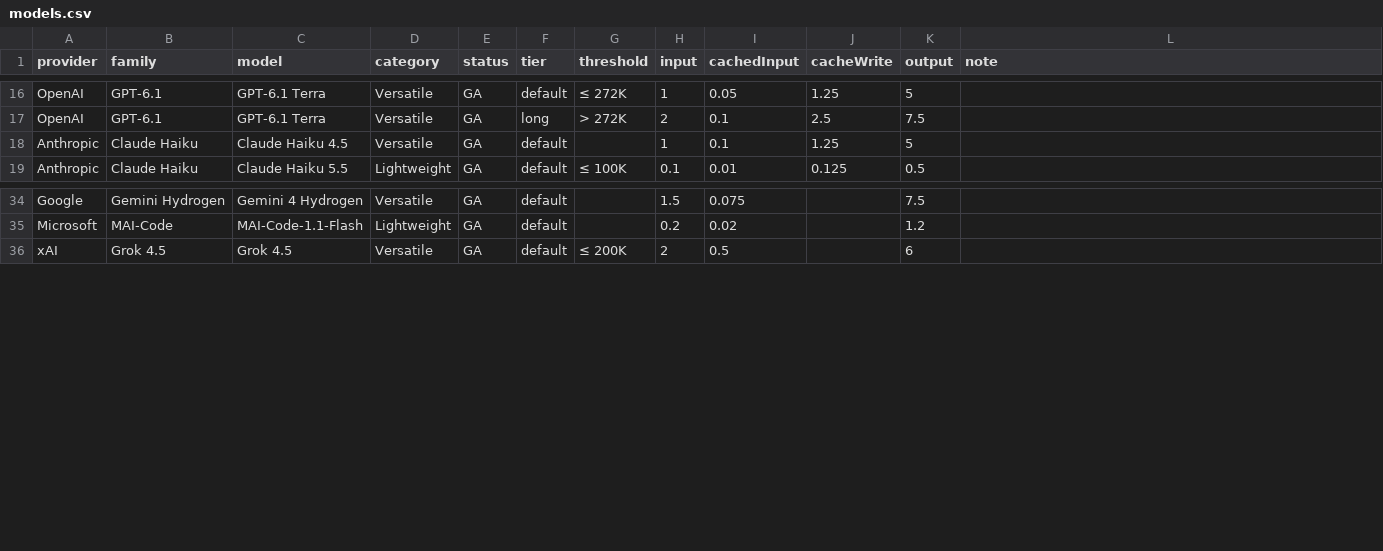
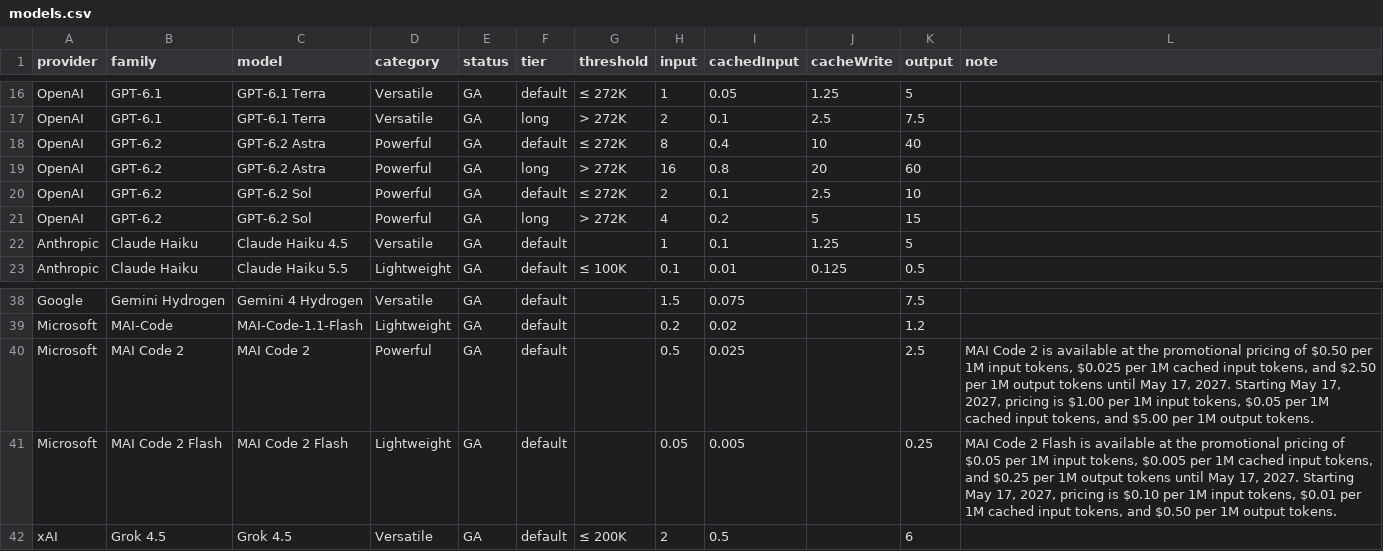
Before and after one commit to cpiaud/pricing-copilot, a CSV file: data/models.csv, drawn as a sheet; only a part is shown, gaps mark what is left out.

```diff
--- a/data/models.csv
+++ b/data/models.csv
@@ -17,2 +17,6 @@ OpenAI,GPT-6.1,GPT-6.1 Terra,Versatile,GA,default,≤ 272K,1,0.05,1.25,5,
 OpenAI,GPT-6.1,GPT-6.1 Terra,Versatile,GA,long,> 272K,2,0.1,2.5,7.5,
+OpenAI,GPT-6.2,GPT-6.2 Astra,Powerful,GA,default,≤ 272K,8,0.4,10,40,
+OpenAI,GPT-6.2,GPT-6.2 Astra,Powerful,GA,long,> 272K,16,0.8,20,60,
+OpenAI,GPT-6.2,GPT-6.2 Sol,Powerful,GA,default,≤ 272K,2,0.1,2.5,10,
+OpenAI,GPT-6.2,GPT-6.2 Sol,Powerful,GA,long,> 272K,4,0.2,5,15,
 Anthropic,Claude Haiku,Claude Haiku 4.5,Versatile,GA,default,,1,0.1,1.25,5,
@@ -35,2 +39,4 @@ Google,Gemini Hydrogen,Gemini 4 Hydrogen,Versatile,GA,default,,1.5,0.075,,7.5,
 Microsoft,MAI-Code,MAI-Code-1.1-Flash,Lightweight,GA,default,,0.2,0.02,,1.2,
+Microsoft,MAI Code 2,MAI Code 2,Powerful,GA,default,,0.5,0.025,,2.5,"MAI Code 2 is available at the promotional pricing of $0.50 per 1M input tokens, $0.025 per 1M cached input tokens, and $2.50 per 1M output tokens until May 17, 2027. Starting May 17, 2027, pricing is $1.00 per 1M input tokens, $0.05 per 1M cached input tokens, and $5.00 per 1M output tokens."
+Microsoft,MAI Code 2 Flash,MAI Code 2 Flash,Lightweight,GA,default,,0.05,0.005,,0.25,"MAI Code 2 Flash is available at the promotional pricing of $0.05 per 1M input tokens, $0.005 per 1M cached input tokens, and $0.25 per 1M output tokens until May 17, 2027. Starting May 17, 2027, pricing is $0.10 per 1M input tokens, $0.01 per 1M cached input tokens, and $0.50 per 1M output tokens."
 xAI,Grok 4.5,Grok 4.5,Versatile,GA,default,≤ 200K,2,0.5,,6,
```
Also changed, not shown: 1 other file.
